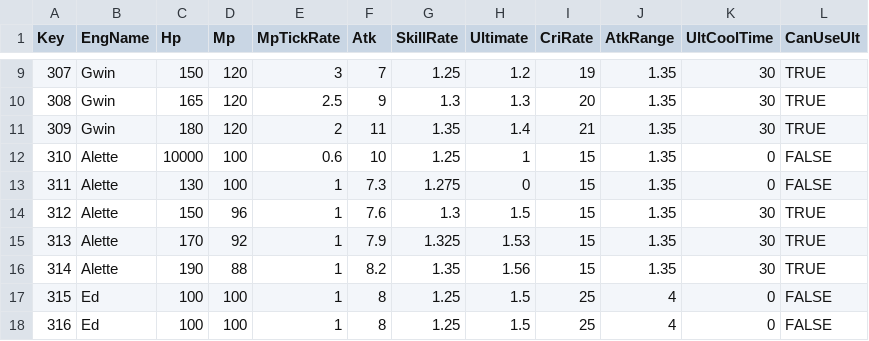
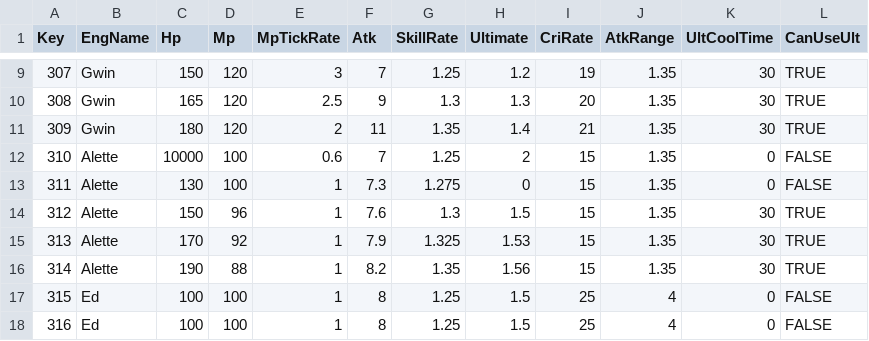
Before and after one commit to sh98923/seonan_Trickal, a CSV file: Assets/Resources/Tables/PlayerUpgradeTable.csv, drawn as a sheet; only a part is shown, gaps mark what is left out.

```diff
--- a/Assets/Resources/Tables/PlayerUpgradeTable.csv
+++ b/Assets/Resources/Tables/PlayerUpgradeTable.csv
@@ -11,3 +11,3 @@ Key,EngName,Hp,Mp,MpTickRate,Atk,SkillRate,Ultimate,CriRate,AtkRange,UltCoolTime
 309,Gwin,180,120,2,11,1.35,1.4,21,1.35,30,TRUE
-310,Alette,10000,100,0.6,10,1.25,1,15,1.35,0,FALSE
+310,Alette,10000,100,0.6,7,1.25,2,15,1.35,0,FALSE
 311,Alette,130,100,1,7.3,1.275,0,15,1.35,0,FALSE
```
Also changed, not shown: Assets/Resources/Tables/PlayerActionTable.csv, 24 other files.
